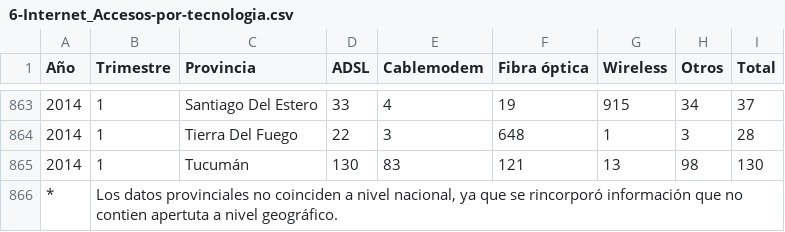
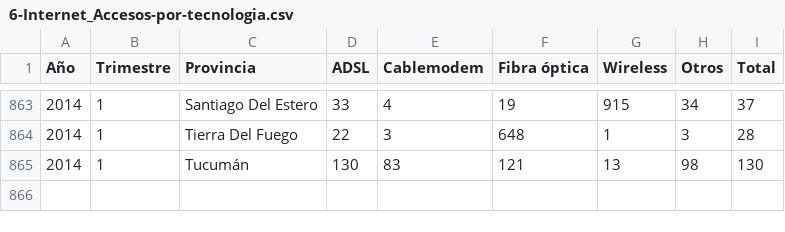
Before and after one commit to PedroLiLL/Telecommunications-Data-Analysis, a CSV file: Original datasets/6-Internet_Accesos-por-tecnologia.csv, drawn as a sheet; only a part is shown, gaps mark what is left out.

```diff
--- a/Original datasets/6-Internet_Accesos-por-tecnologia.csv
+++ b/Original datasets/6-Internet_Accesos-por-tecnologia.csv
@@ -865,2 +865 @@ Año,Trimestre,Provincia,ADSL,Cablemodem,Fibra óptica,Wireless,Otros,Total
 2014,1,Tucumán,130,83,121,13,98,130
-*,"Los datos provinciales no coinciden a nivel nacional, ya que se rincorporó información que no contien apertuta a nivel geográfico.",,,,,,,
```
Also changed, not shown: 1 other file.
